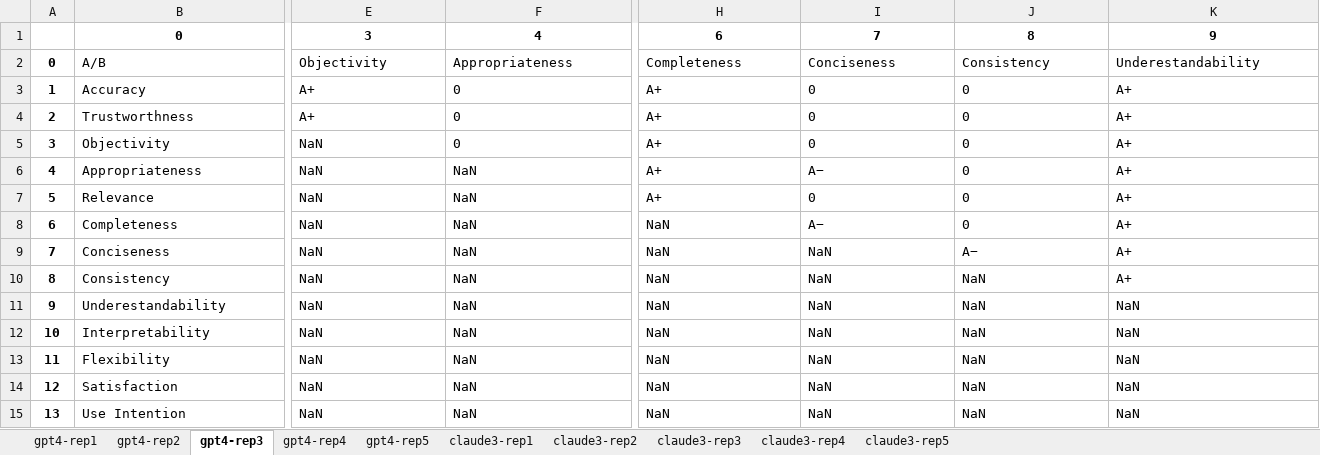
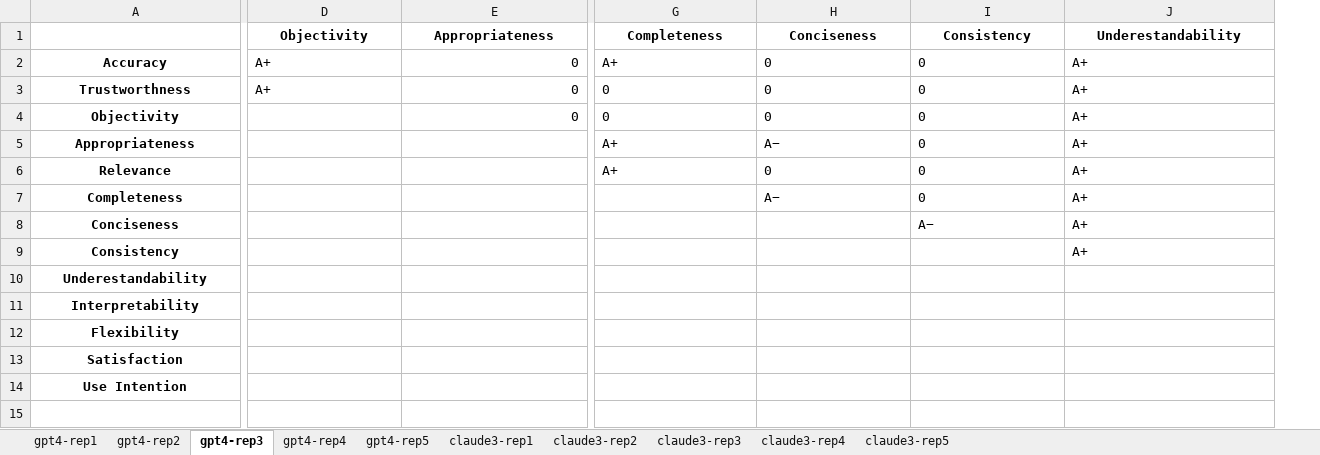
Before and after one commit to fmegahed/ai_msa, an Excel workbook: results/information_quality_completions.xlsx, sheet gpt4-rep3, drawn as a sheet; only a part is shown, gaps mark what is left out; values as stored, in another font and other column widths than the file's, no borders; removed rows and columns are numbered as before the commit, all else as after; rows hold the shown columns only; the diff covers the shown part only; the diff names each change by its address in the sheet, - before the commit and + after, or states it on an @@ line.

```diff
--- a/results/information_quality_completions.xlsx (sheet gpt4-rep3)
+++ b/results/information_quality_completions.xlsx (sheet gpt4-rep3)
-column A (0), rows 3-15: 1 | 2 | 3 | 4 | 5 | 6 | 7 | 8 | 9 | 10 | 11 | 12 | 13
-row 1:  | 0 | 3 | 4 | 6 | 7 | 8 | 9
-A1: A/B
+A1: (empty)
@@ D1:E1 bold: off → on, alignment: left → center @@
@@ G1:J1 bold: off → on, alignment: left → center @@
@@ A2:A14 bold: off → on, alignment: left → center @@
-E2:E4 alignment: left
+E2:E4 alignment: right
-G3:G4 (Completeness): A+
+G3:G4 (Completeness): 0
-D4:D14 (Objectivity): NaN
+D4:D14 (Objectivity): (empty)
-E5:E14 (Appropriateness): NaN
+E5:E14 (Appropriateness): (empty)
-G7:G14 (Completeness): NaN
+G7:G14 (Completeness): (empty)
-H8:H14 (Conciseness): NaN
+H8:H14 (Conciseness): (empty)
-I9:I14 (Consistency): NaN
+I9:I14 (Consistency): (empty)
-J10:J14 (Underestandability): NaN
+J10:J14 (Underestandability): (empty)
```
Also changed, not shown: 3 added columns, 3 removed columns, 10 edited cells and cell formats elsewhere in this sheet, sheet claude3-rep4, sheet claude3-rep1, sheet claude3-rep2, sheet claude3-rep5, sheet claude3-rep3, sheet gpt4-rep5, 3 more sheets, results/information_quality_agreements.xlsx, 15 other files.
